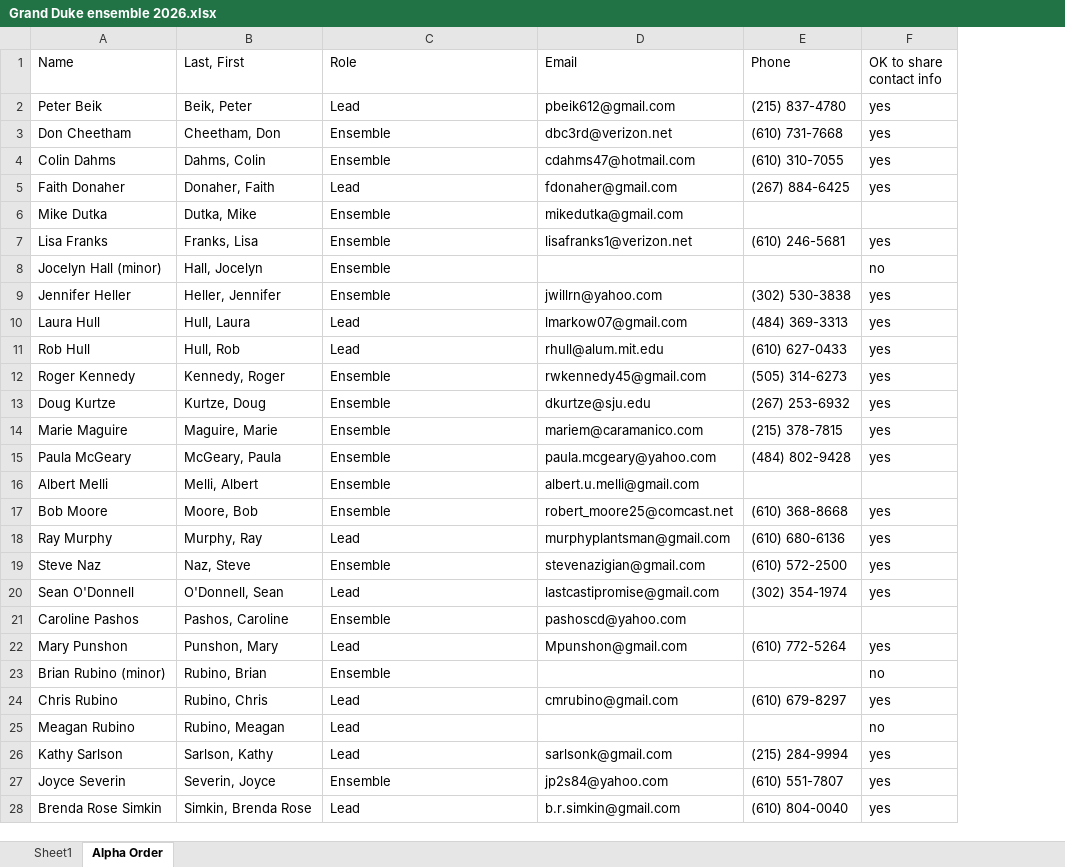
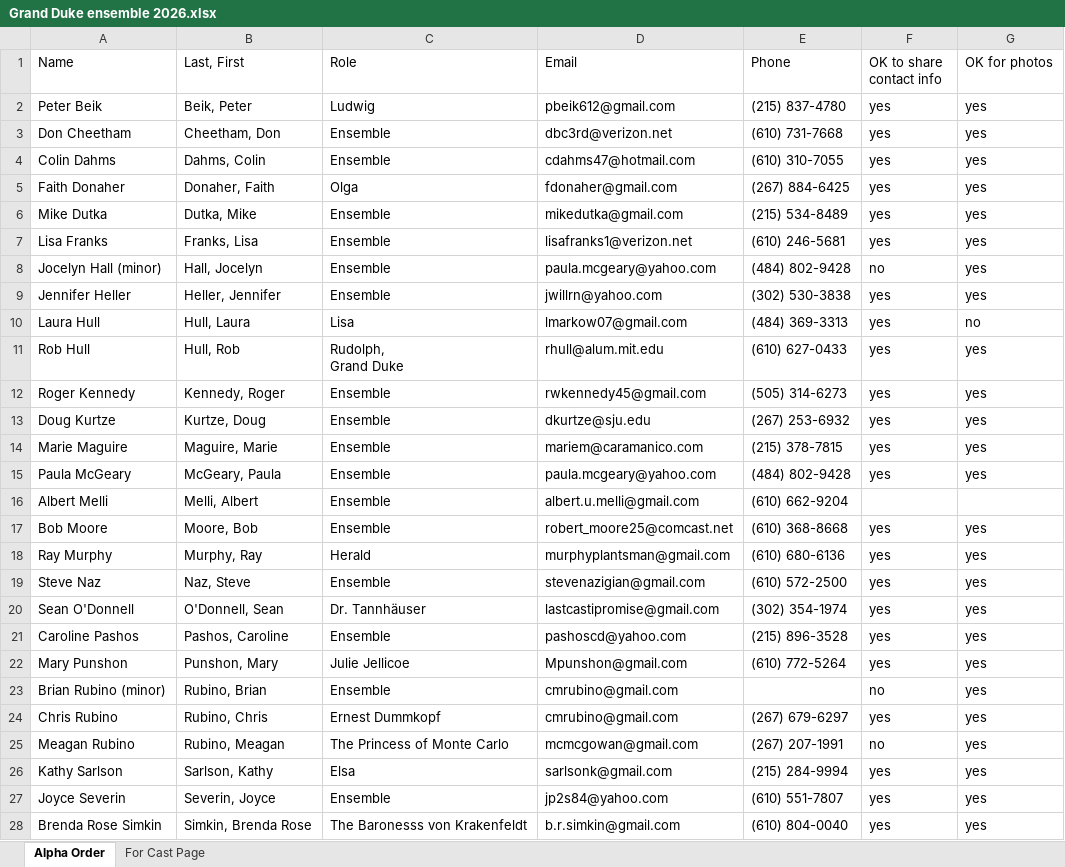
Before and after one commit to Rose-Valley-Chorus-and-Orchestra/website, an Excel workbook: grandDuke2026/Grand Duke ensemble 2026.xlsx, sheet Alpha Order, drawn as a sheet; only a part is shown; values as stored, in another font and other column widths than the file's, no cell formats; ↵ is a line break in a cell; the diff covers the shown part only; the diff names each change by its address in the sheet, - before the commit and + after, or states it on an @@ line.

Commit message:
added phone numbers and updated C. Rubino #
added phone numbers and updated C. Rubino #
Laura Hull - no pictures

```diff
--- a/grandDuke2026/Grand Duke ensemble 2026.xlsx (sheet Alpha Order)
+++ b/grandDuke2026/Grand Duke ensemble 2026.xlsx (sheet Alpha Order)
-sheet tab: Sheet1
+sheet tab: For Cast Page
+column G (OK for photos), rows 2-28: yes | yes | yes | yes | yes | yes | yes | yes | no | yes | yes | yes | yes | yes |  | yes | yes | yes | yes | yes | yes | yes | yes | yes | yes | yes | yes
-C2 (Role): Lead
+C2 (Role): Ludwig
-C5 (Role): Lead
+C5 (Role): Olga
-E6 (Phone): (empty)
+E6 (Phone): (215) 534-8489
-F6 (OK to share contact info): (empty)
+F6 (OK to share contact info): yes
-D8 (Email): (empty)
+D8 (Email): paula.mcgeary@yahoo.com
-E8 (Phone): (empty)
+E8 (Phone): (484) 802-9428
-C10 (Role): Lead
+C10 (Role): Lisa
-C11 (Role): Lead
+C11 (Role): Rudolph, ↵ Grand Duke
-E16 (Phone): (empty)
+E16 (Phone): (610) 662-9204
-C18 (Role): Lead
+C18 (Role): Herald
-C20 (Role): Lead
+C20 (Role): Dr. Tannhäuser
-E21 (Phone): (empty)
+E21 (Phone): (215) 896-3528
-F21 (OK to share contact info): (empty)
+F21 (OK to share contact info): yes
-C22 (Role): Lead
+C22 (Role): Julie Jellicoe
-D23 (Email): (empty)
+D23 (Email): cmrubino@gmail.com
-C24 (Role): Lead
+C24 (Role): Ernest Dummkopf
-E24 (Phone): (610) 679-8297
+E24 (Phone): (267) 679-6297
-C25 (Role): Lead
+C25 (Role): The Princess of Monte Carlo
-D25 (Email): (empty)
+D25 (Email): mcmcgowan@gmail.com
-E25 (Phone): (empty)
+E25 (Phone): (267) 207-1991
-C26 (Role): Lead
+C26 (Role): Elsa
-C28 (Role): Lead
+C28 (Role): The Baronesss von Krakenfeldt
```
Also changed, not shown: 4 edited cells elsewhere in this sheet, cell formats, 1 other file.
